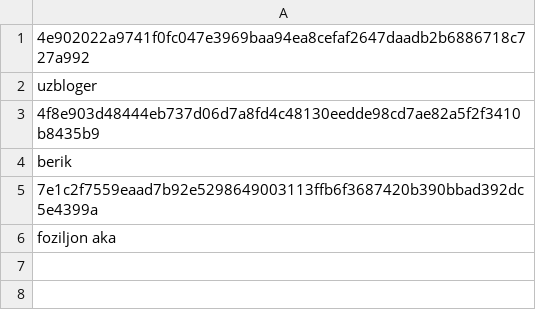
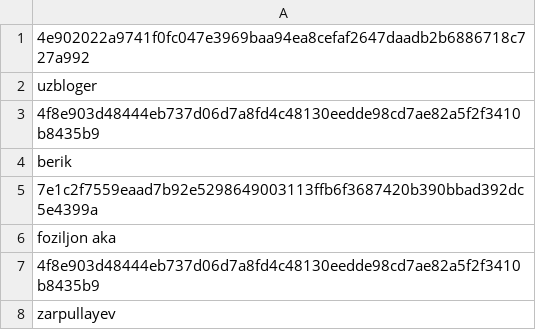
Before and after one commit to Enshteyn40/crdevice, a CSV file: cyber102.csv, drawn as a sheet; the diff names each change by its address in the sheet, - before the commit and + after, or states it on an @@ line.

Commit message:
Update cyber102.csv

```diff
--- a/cyber102.csv
+++ b/cyber102.csv
+row 7: 4f8e903d48444eb737d06d7a8fd4c48130eedde98cd7ae82a5f2f3410b8435b9
+row 8: zarpullayev
```
